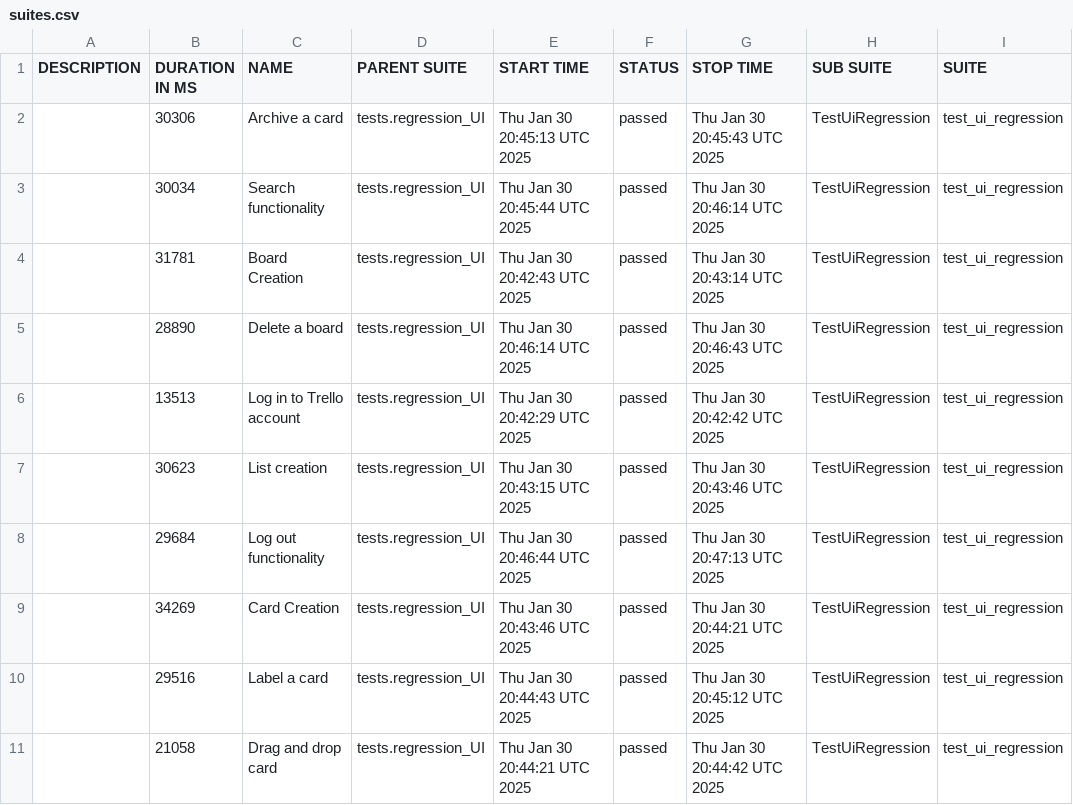
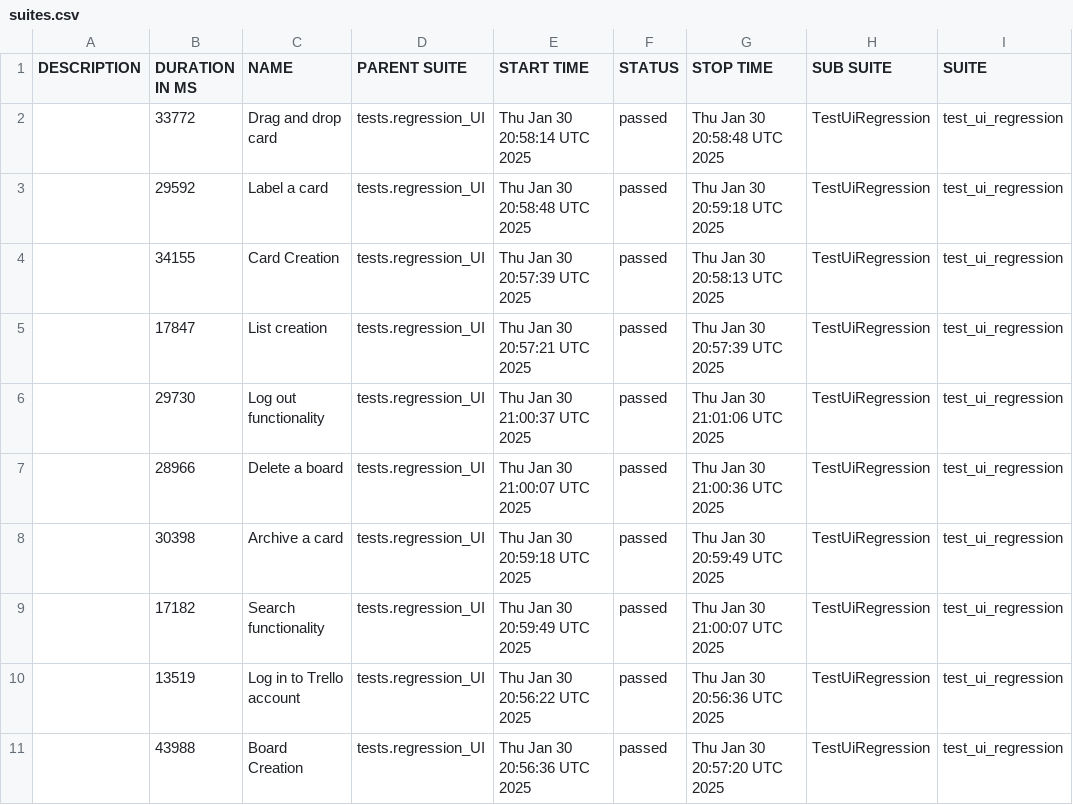
Before and after one commit to vkqapro/pythonPlaywright, a CSV file: data/suites.csv, drawn as a sheet; only a part is shown; the diff names each change by its address in the sheet, - before the commit and + after, or states it on an @@ line.

```diff
--- a/data/suites.csv
+++ b/data/suites.csv
-B2 (DURATION IN MS): 30306
+B2 (DURATION IN MS): 33772
-C2 (NAME): Archive a card
+C2 (NAME): Drag and drop card
-E2 (START TIME): Thu Jan 30 20:45:13 UTC 2025
+E2 (START TIME): Thu Jan 30 20:58:14 UTC 2025
-G2 (STOP TIME): Thu Jan 30 20:45:43 UTC 2025
+G2 (STOP TIME): Thu Jan 30 20:58:48 UTC 2025
-B3 (DURATION IN MS): 30034
+B3 (DURATION IN MS): 29592
-C3 (NAME): Search functionality
+C3 (NAME): Label a card
-E3 (START TIME): Thu Jan 30 20:45:44 UTC 2025
+E3 (START TIME): Thu Jan 30 20:58:48 UTC 2025
-G3 (STOP TIME): Thu Jan 30 20:46:14 UTC 2025
+G3 (STOP TIME): Thu Jan 30 20:59:18 UTC 2025
-B4 (DURATION IN MS): 31781
+B4 (DURATION IN MS): 34155
-C4 (NAME): Board Creation
+C4 (NAME): Card Creation
-E4 (START TIME): Thu Jan 30 20:42:43 UTC 2025
+E4 (START TIME): Thu Jan 30 20:57:39 UTC 2025
-G4 (STOP TIME): Thu Jan 30 20:43:14 UTC 2025
+G4 (STOP TIME): Thu Jan 30 20:58:13 UTC 2025
-B5 (DURATION IN MS): 28890
+B5 (DURATION IN MS): 17847
-C5 (NAME): Delete a board
+C5 (NAME): List creation
-E5 (START TIME): Thu Jan 30 20:46:14 UTC 2025
+E5 (START TIME): Thu Jan 30 20:57:21 UTC 2025
-G5 (STOP TIME): Thu Jan 30 20:46:43 UTC 2025
+G5 (STOP TIME): Thu Jan 30 20:57:39 UTC 2025
-B6 (DURATION IN MS): 13513
+B6 (DURATION IN MS): 29730
-C6 (NAME): Log in to Trello account
+C6 (NAME): Log out functionality
-E6 (START TIME): Thu Jan 30 20:42:29 UTC 2025
+E6 (START TIME): Thu Jan 30 21:00:37 UTC 2025
-G6 (STOP TIME): Thu Jan 30 20:42:42 UTC 2025
+G6 (STOP TIME): Thu Jan 30 21:01:06 UTC 2025
-B7 (DURATION IN MS): 30623
+B7 (DURATION IN MS): 28966
-C7 (NAME): List creation
+C7 (NAME): Delete a board
-E7 (START TIME): Thu Jan 30 20:43:15 UTC 2025
+E7 (START TIME): Thu Jan 30 21:00:07 UTC 2025
-G7 (STOP TIME): Thu Jan 30 20:43:46 UTC 2025
+G7 (STOP TIME): Thu Jan 30 21:00:36 UTC 2025
-B8 (DURATION IN MS): 29684
+B8 (DURATION IN MS): 30398
-C8 (NAME): Log out functionality
+C8 (NAME): Archive a card
-E8 (START TIME): Thu Jan 30 20:46:44 UTC 2025
+E8 (START TIME): Thu Jan 30 20:59:18 UTC 2025
-G8 (STOP TIME): Thu Jan 30 20:47:13 UTC 2025
+G8 (STOP TIME): Thu Jan 30 20:59:49 UTC 2025
-B9 (DURATION IN MS): 34269
+B9 (DURATION IN MS): 17182
-C9 (NAME): Card Creation
+C9 (NAME): Search functionality
-E9 (START TIME): Thu Jan 30 20:43:46 UTC 2025
+E9 (START TIME): Thu Jan 30 20:59:49 UTC 2025
-G9 (STOP TIME): Thu Jan 30 20:44:21 UTC 2025
+G9 (STOP TIME): Thu Jan 30 21:00:07 UTC 2025
-B10 (DURATION IN MS): 29516
+B10 (DURATION IN MS): 13519
-C10 (NAME): Label a card
+C10 (NAME): Log in to Trello account
-E10 (START TIME): Thu Jan 30 20:44:43 UTC 2025
+E10 (START TIME): Thu Jan 30 20:56:22 UTC 2025
-G10 (STOP TIME): Thu Jan 30 20:45:12 UTC 2025
+G10 (STOP TIME): Thu Jan 30 20:56:36 UTC 2025
-B11 (DURATION IN MS): 21058
+B11 (DURATION IN MS): 43988
-C11 (NAME): Drag and drop card
+C11 (NAME): Board Creation
-E11 (START TIME): Thu Jan 30 20:44:21 UTC 2025
+E11 (START TIME): Thu Jan 30 20:56:36 UTC 2025
-G11 (STOP TIME): Thu Jan 30 20:44:42 UTC 2025
+G11 (STOP TIME): Thu Jan 30 20:57:20 UTC 2025
```
Also changed, not shown: 54 other files.
